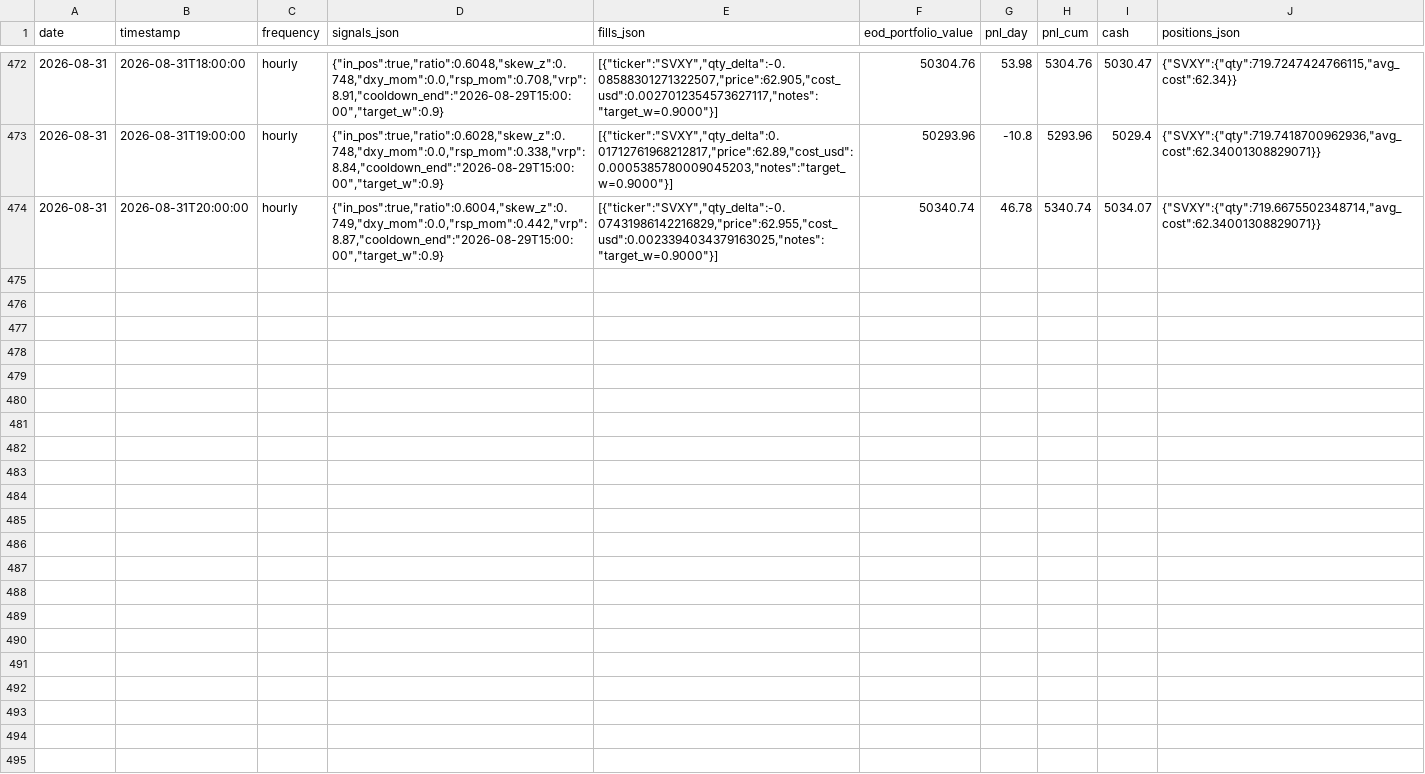
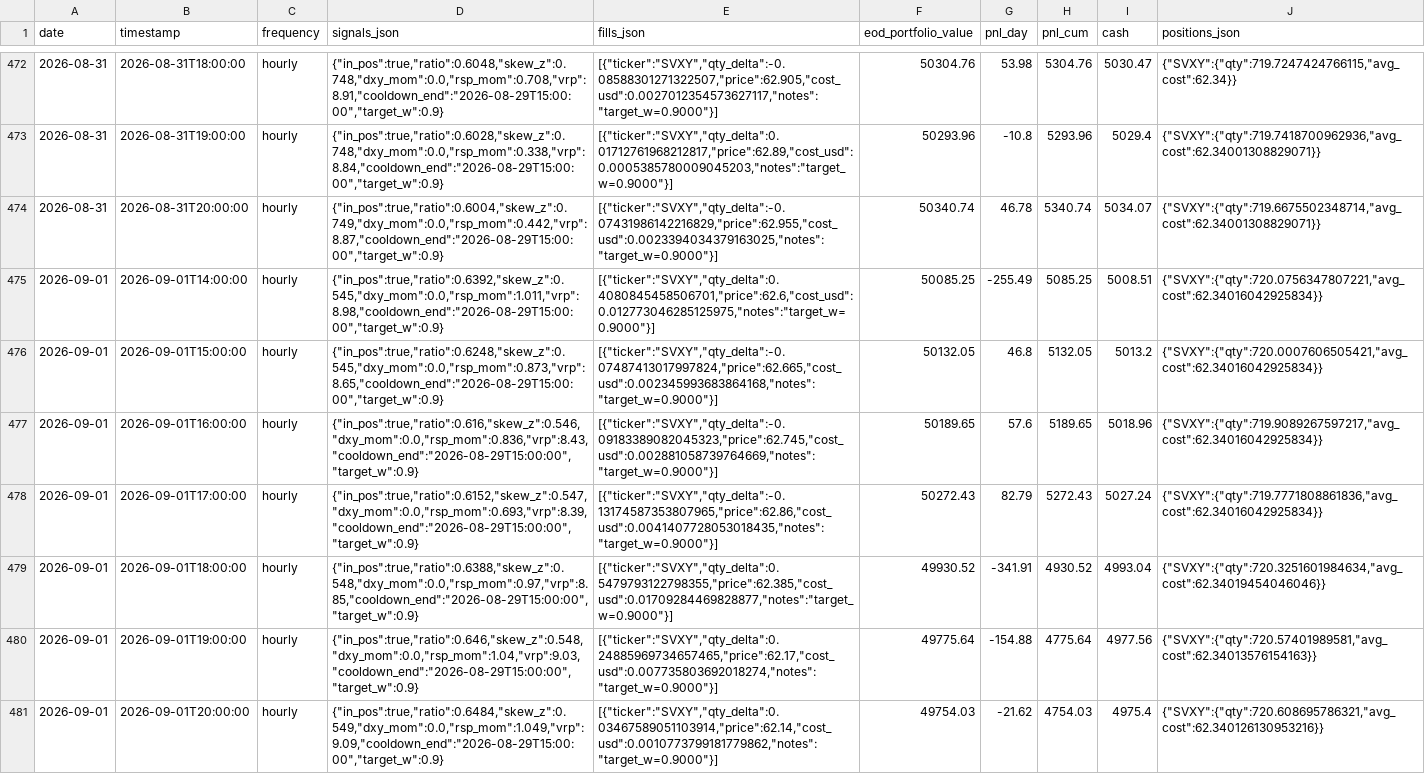
Before and after one commit to romandrianov-pixel/paper-trading-track-record, a CSV file: daily/four_way/svxy_hourly.csv, drawn as a sheet; only a part is shown, gaps mark what is left out.

```diff
--- a/daily/four_way/svxy_hourly.csv
+++ b/daily/four_way/svxy_hourly.csv
@@ -474 +474,8 @@ date,timestamp,frequency,signals_json,fills_json,eod_portfolio_value,pnl_day,pnl
 2026-08-31,2026-08-31T20:00:00,hourly,"{""in_pos"":true,""ratio"":0.6004,""skew_z"":0.749,""dxy_mom"":0.0,""rsp_mom"":0.442,""vrp"":8.87,""cooldown_end"":""2026-08-29T15:00:00"",""target_w"":0.9}","[{""ticker"":""SVXY"",""qty_delta"":-0.07431986142216829,""price"":62.955,""cost_usd"":0.0023394034379163025,""notes"":""target_w=0.9000""}]",50340.74,46.78,5340.74,5034.07,"{""SVXY"":{""qty"":719.6675502348714,""avg_cost"":62.34001308829071}}"
+2026-09-01,2026-09-01T14:00:00,hourly,"{""in_pos"":true,""ratio"":0.6392,""skew_z"":0.545,""dxy_mom"":0.0,""rsp_mom"":1.011,""vrp"":8.98,""cooldown_end"":""2026-08-29T15:00:00"",""target_w"":0.9}","[{""ticker"":""SVXY"",""qty_delta"":0.4080845458506701,""price"":62.6,""cost_usd"":0.012773046285125975,""notes"":""target_w=0.9000""}]",50085.25,-255.49,5085.25,5008.51,"{""SVXY"":{""qty"":720.0756347807221,""avg_cost"":62.34016042925834}}"
+2026-09-01,2026-09-01T15:00:00,hourly,"{""in_pos"":true,""ratio"":0.6248,""skew_z"":0.545,""dxy_mom"":0.0,""rsp_mom"":0.873,""vrp"":8.65,""cooldown_end"":""2026-08-29T15:00:00"",""target_w"":0.9}","[{""ticker"":""SVXY"",""qty_delta"":-0.07487413017997824,""price"":62.665,""cost_usd"":0.002345993683864168,""notes"":""target_w=0.9000""}]",50132.05,46.8,5132.05,5013.2,"{""SVXY"":{""qty"":720.0007606505421,""avg_cost"":62.34016042925834}}"
+2026-09-01,2026-09-01T16:00:00,hourly,"{""in_pos"":true,""ratio"":0.616,""skew_z"":0.546,""dxy_mom"":0.0,""rsp_mom"":0.836,""vrp"":8.43,""cooldown_end"":""2026-08-29T15:00:00"",""target_w"":0.9}","[{""ticker"":""SVXY"",""qty_delta"":-0.09183389082045323,""price"":62.745,""cost_usd"":0.002881058739764669,""notes"":""target_w=0.9000""}]",50189.65,57.6,5189.65,5018.96,"{""SVXY"":{""qty"":719.9089267597217,""avg_cost"":62.34016042925834}}"
+2026-09-01,2026-09-01T17:00:00,hourly,"{""in_pos"":true,""ratio"":0.6152,""skew_z"":0.547,""dxy_mom"":0.0,""rsp_mom"":0.693,""vrp"":8.39,""cooldown_end"":""2026-08-29T15:00:00"",""target_w"":0.9}","[{""ticker"":""SVXY"",""qty_delta"":-0.13174587353807965,""price"":62.86,""cost_usd"":0.0041407728053018435,""notes"":""target_w=0.9000""}]",50272.43,82.79,5272.43,5027.24,"{""SVXY"":{""qty"":719.7771808861836,""avg_cost"":62.34016042925834}}"
+2026-09-01,2026-09-01T18:00:00,hourly,"{""in_pos"":true,""ratio"":0.6388,""skew_z"":0.548,""dxy_mom"":0.0,""rsp_mom"":0.97,""vrp"":8.85,""cooldown_end"":""2026-08-29T15:00:00"",""target_w"":0.9}","[{""ticker"":""SVXY"",""qty_delta"":0.5479793122798355,""price"":62.385,""cost_usd"":0.01709284469828877,""notes"":""target_w=0.9000""}]",49930.52,-341.91,4930.52,4993.04,"{""SVXY"":{""qty"":720.3251601984634,""avg_cost"":62.34019454046046}}"
+2026-09-01,2026-09-01T19:00:00,hourly,"{""in_pos"":true,""ratio"":0.646,""skew_z"":0.548,""dxy_mom"":0.0,""rsp_mom"":1.04,""vrp"":9.03,""cooldown_end"":""2026-08-29T15:00:00"",""target_w"":0.9}","[{""ticker"":""SVXY"",""qty_delta"":0.24885969734657465,""price"":62.17,""cost_usd"":0.007735803692018274,""notes"":""target_w=0.9000""}]",49775.64,-154.88,4775.64,4977.56,"{""SVXY"":{""qty"":720.57401989581,""avg_cost"":62.34013576154163}}"
+2026-09-01,2026-09-01T20:00:00,hourly,"{""in_pos"":true,""ratio"":0.6484,""skew_z"":0.549,""dxy_mom"":0.0,""rsp_mom"":1.049,""vrp"":9.09,""cooldown_end"":""2026-08-29T15:00:00"",""target_w"":0.9}","[{""ticker"":""SVXY"",""qty_delta"":0.03467589051103914,""price"":62.14,""cost_usd"":0.0010773799181779862,""notes"":""target_w=0.9000""}]",49754.03,-21.62,4754.03,4975.4,"{""SVXY"":{""qty"":720.608695786321,""avg_cost"":62.340126130953216}}"
```
Also changed, not shown: daily/donchian_crypto.csv, daily/four_way/portfolio_daily.csv, 42 other files.
